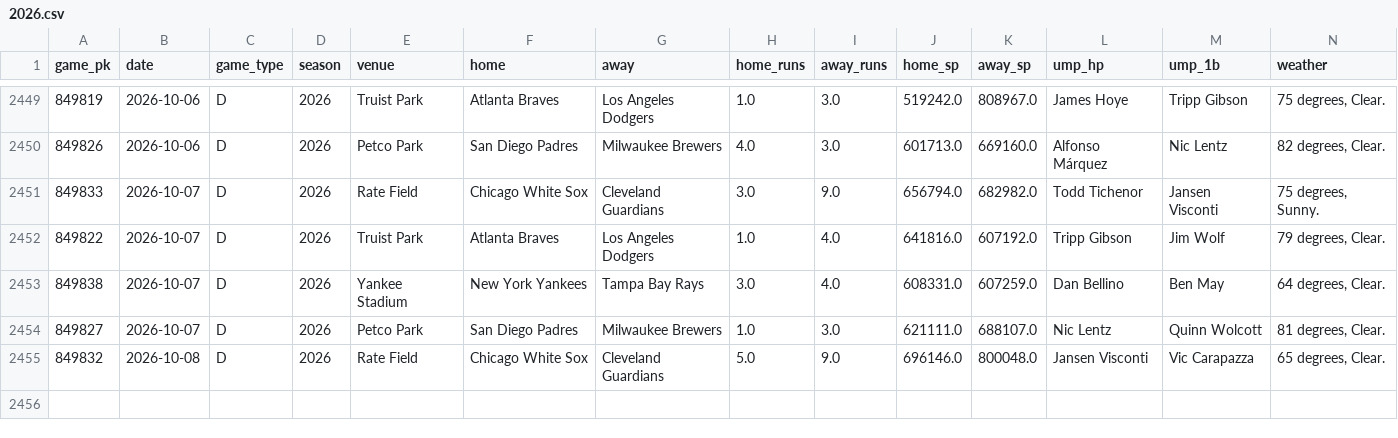
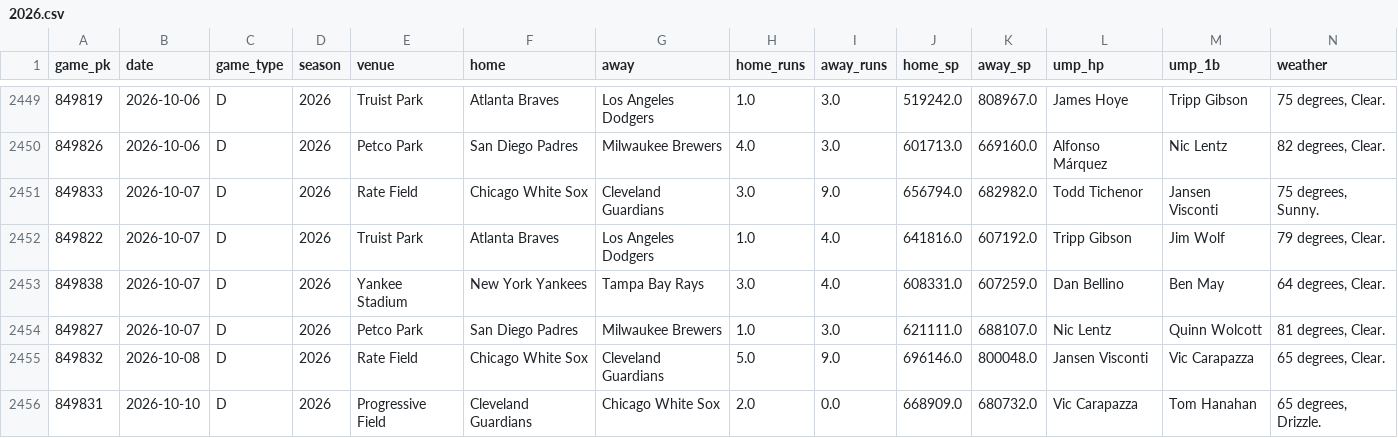
Before and after one commit to Savvygaby/Nexus-prophetic-, a CSV file: mlbx/games/2026.csv, drawn as a sheet; only a part is shown, gaps mark what is left out; rows hold the shown columns only; the diff names each change by its address in the sheet, - before the commit and + after, or states it on an @@ line.

```diff
--- a/mlbx/games/2026.csv
+++ b/mlbx/games/2026.csv
+row 2456: 849831 | 2026-10-10 | D | 2026 | Progressive Field | Cleveland Guardians | Chicago White Sox | 2.0 | 0.0 | 668909.0 | 680732.0 | Vic Carapazza | Tom Hanahan | 65 degrees, Drizzle.
```
Also changed, not shown: 1 other file.
